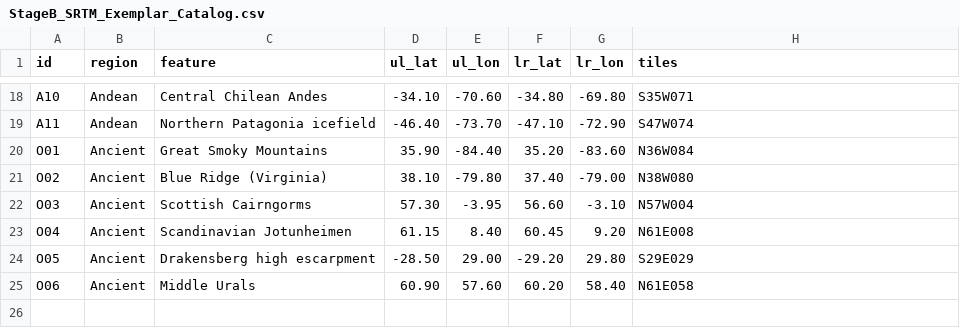
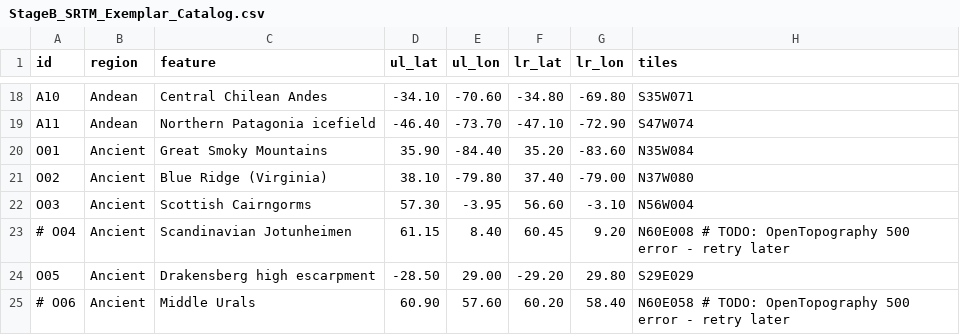
Before and after one commit to LonestarHTX/PlanetaryCreation, a CSV file: Docs/StageB_SRTM_Exemplar_Catalog.csv, drawn as a sheet; only a part is shown, gaps mark what is left out.

```diff
--- a/Docs/StageB_SRTM_Exemplar_Catalog.csv
+++ b/Docs/StageB_SRTM_Exemplar_Catalog.csv
@@ -19,7 +19,7 @@ A10,Andean,Central Chilean Andes,-34.10,-70.60,-34.80,-69.80,S35W071
 A11,Andean,Northern Patagonia icefield,-46.40,-73.70,-47.10,-72.90,S47W074
-O01,Ancient,Great Smoky Mountains,35.90,-84.40,35.20,-83.60,N36W084
-O02,Ancient,Blue Ridge (Virginia),38.10,-79.80,37.40,-79.00,N38W080
-O03,Ancient,Scottish Cairngorms,57.30,-3.95,56.60,-3.10,N57W004
-O04,Ancient,Scandinavian Jotunheimen,61.15,8.40,60.45,9.20,N61E008
+O01,Ancient,Great Smoky Mountains,35.90,-84.40,35.20,-83.60,N35W084
+O02,Ancient,Blue Ridge (Virginia),38.10,-79.80,37.40,-79.00,N37W080
+O03,Ancient,Scottish Cairngorms,57.30,-3.95,56.60,-3.10,N56W004
+# O04,Ancient,Scandinavian Jotunheimen,61.15,8.40,60.45,9.20,N60E008  # TODO: OpenTopography 500 error - retry later
 O05,Ancient,Drakensberg high escarpment,-28.50,29.00,-29.20,29.80,S29E029
-O06,Ancient,Middle Urals,60.90,57.60,60.20,58.40,N61E058
+# O06,Ancient,Middle Urals,60.90,57.60,60.20,58.40,N60E058  # TODO: OpenTopography 500 error - retry later
```
Also changed, not shown: 9 other files.
